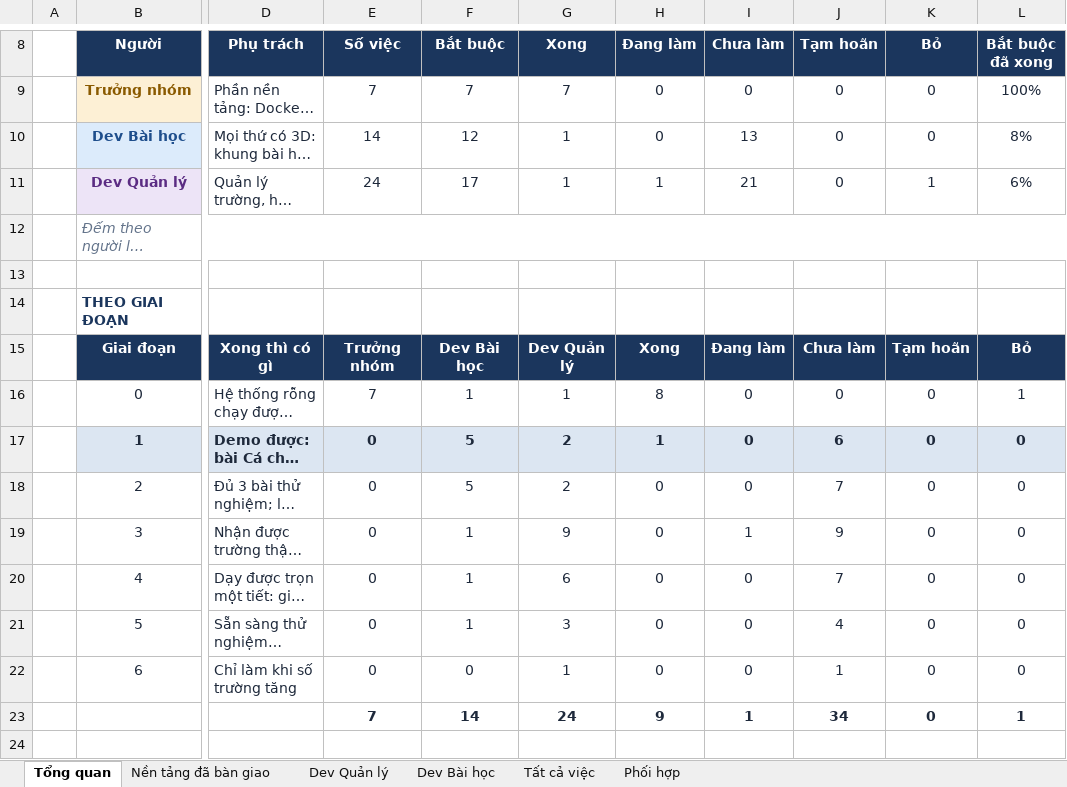
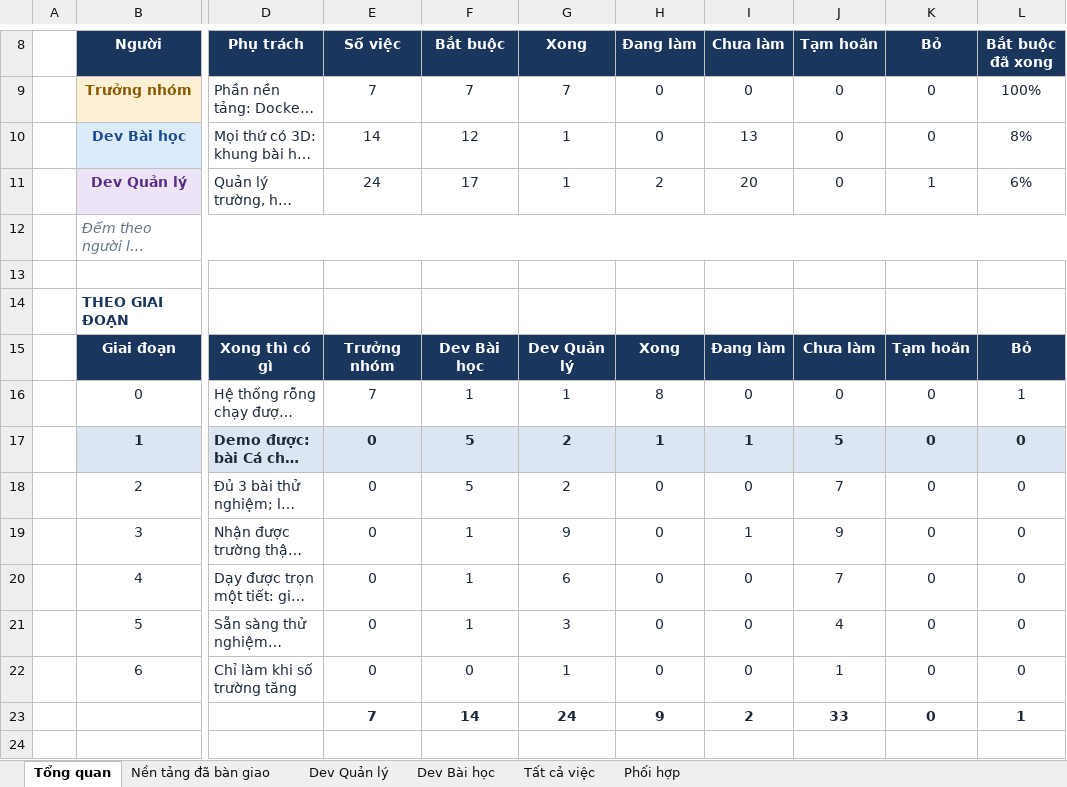
Before and after one commit to NguyenThacNam/stem3d, an Excel workbook: ke-hoach/Phan_cong_cong_viec.xlsx, sheet Tổng quan, drawn as a sheet; only a part is shown, gaps mark what is left out; long unchanged cells end in …; values as stored, in another font and other column widths than the file's, no borders; the diff names each change by its address in the sheet, - before the commit and + after, or states it on an @@ line.

```diff
--- a/ke-hoach/Phan_cong_cong_viec.xlsx (sheet Tổng quan)
+++ b/ke-hoach/Phan_cong_cong_viec.xlsx (sheet Tổng quan)
-H11 (Đang làm): 1
+H11 (Đang làm): 2
-I11 (Chưa làm): 21
+I11 (Chưa làm): 20
-I17 (Chưa làm): 0
+I17 (Chưa làm): 1
-J17 (Tạm hoãn): 6
+J17 (Tạm hoãn): 5
-I23 (Chưa làm): 1
+I23 (Chưa làm): 2
-J23 (Tạm hoãn): 34
+J23 (Tạm hoãn): 33
```
Also changed, not shown: sheet Phối hợp, sheet Dev Quản lý, sheet Tất cả việc, 17 other files.
